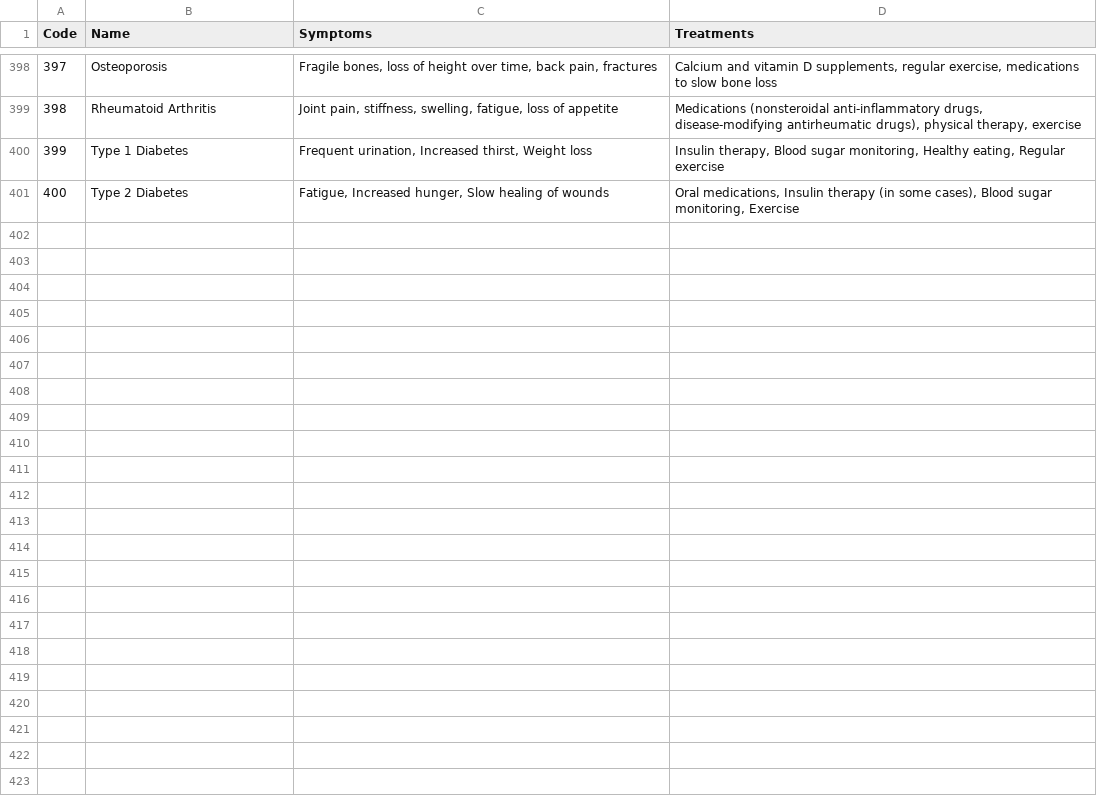
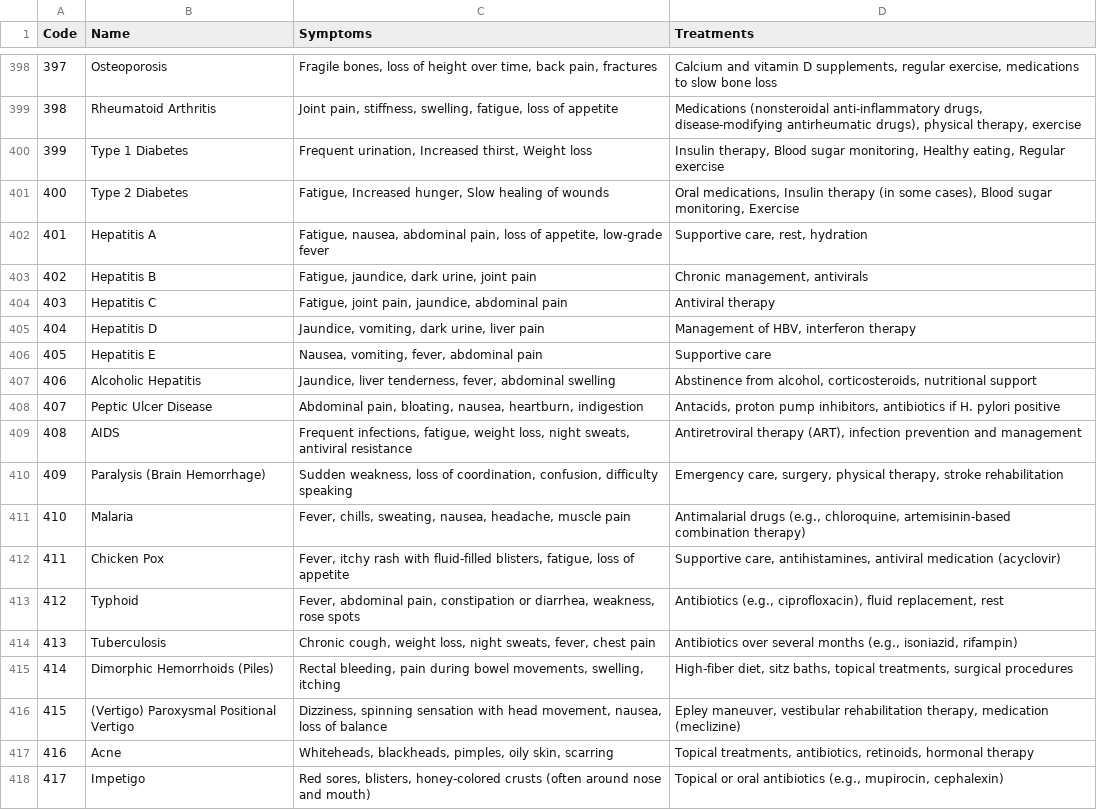
Before and after one commit to ehotaling/Disease_Prediction, a CSV file: data/Diseases_Symptoms.csv, drawn as a sheet; only a part is shown, gaps mark what is left out.

Commit message:
Added entries in Diseases_Symptoms.csv dataset for common diseases present in training_data.csv. Also added aliases for different types of hepatitis (previously all hepatitis. got mapped to hepatitis due to a toxin, which was incorrect.

```diff
--- a/data/Diseases_Symptoms.csv
+++ b/data/Diseases_Symptoms.csv
@@ -401 +401,18 @@ Code,Name,Symptoms,Treatments
 400,Type 2 Diabetes,"Fatigue, Increased hunger, Slow healing of wounds","Oral medications, Insulin therapy (in some cases), Blood sugar monitoring, Exercise"
+401,Hepatitis A,"Fatigue, nausea, abdominal pain, loss of appetite, low-grade fever","Supportive care, rest, hydration"
+402,Hepatitis B,"Fatigue, jaundice, dark urine, joint pain","Chronic management, antivirals"
+403,Hepatitis C,"Fatigue, joint pain, jaundice, abdominal pain",Antiviral therapy
+404,Hepatitis D,"Jaundice, vomiting, dark urine, liver pain","Management of HBV, interferon therapy"
+405,Hepatitis E,"Nausea, vomiting, fever, abdominal pain",Supportive care
+406,Alcoholic Hepatitis,"Jaundice, liver tenderness, fever, abdominal swelling","Abstinence from alcohol, corticosteroids, nutritional support"
+407,Peptic Ulcer Disease,"Abdominal pain, bloating, nausea, heartburn, indigestion","Antacids, proton pump inhibitors, antibiotics if H. pylori positive"
+408,AIDS,"Frequent infections, fatigue, weight loss, night sweats, antiviral resistance","Antiretroviral therapy (ART), infection prevention and management"
+409,Paralysis (Brain Hemorrhage),"Sudden weakness, loss of coordination, confusion, difficulty speaking","Emergency care, surgery, physical therapy, stroke rehabilitation"
+410,Malaria,"Fever, chills, sweating, nausea, headache, muscle pain","Antimalarial drugs (e.g., chloroquine, artemisinin-based combination therapy)"
+411,Chicken Pox,"Fever, itchy rash with fluid-filled blisters, fatigue, loss of appetite","Supportive care, antihistamines, antiviral medication (acyclovir)"
+412,Typhoid,"Fever, abdominal pain, constipation or diarrhea, weakness, rose spots","Antibiotics (e.g., ciprofloxacin), fluid replacement, rest"
+413,Tuberculosis,"Chronic cough, weight loss, night sweats, fever, chest pain","Antibiotics over several months (e.g., isoniazid, rifampin)"
+414,Dimorphic Hemorrhoids (Piles),"Rectal bleeding, pain during bowel movements, swelling, itching","High-fiber diet, sitz baths, topical treatments, surgical procedures"
+415,(Vertigo) Paroxysmal Positional Vertigo,"Dizziness, spinning sensation with head movement, nausea, loss of balance","Epley maneuver, vestibular rehabilitation therapy, medication (meclizine)"
+416,Acne,"Whiteheads, blackheads, pimples, oily skin, scarring","Topical treatments, antibiotics, retinoids, hormonal therapy"
+417,Impetigo,"Red sores, blisters, honey-colored crusts (often around nose and mouth)","Topical or oral antibiotics (e.g., mupirocin, cephalexin)"
```
Also changed, not shown: 1 other file.
